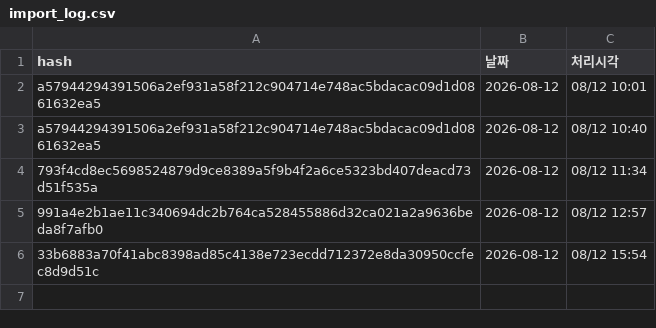
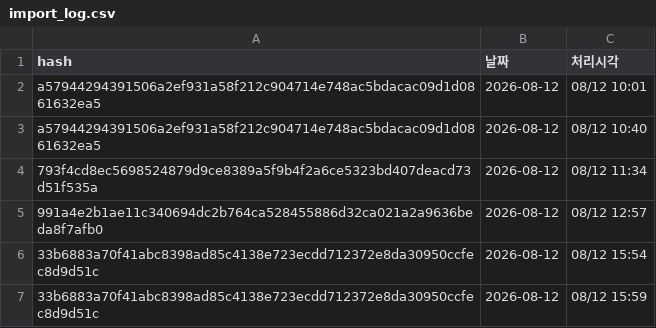
Before and after one commit to frel7022-png/files1, a CSV file: import_log.csv, drawn as a sheet.

Commit message:
import_log.csv 업데이트

```diff
--- a/import_log.csv
+++ b/import_log.csv
@@ -6 +6,2 @@ a57944294391506a2ef931a58f212c904714e748ac5bdacac09d1d0861632ea5,2026-08-12,08/1
 33b6883a70f41abc8398ad85c4138e723ecdd712372e8da30950ccfec8d9d51c,2026-08-12,08/12 15:54
+33b6883a70f41abc8398ad85c4138e723ecdd712372e8da30950ccfec8d9d51c,2026-08-12,08/12 15:59
```
